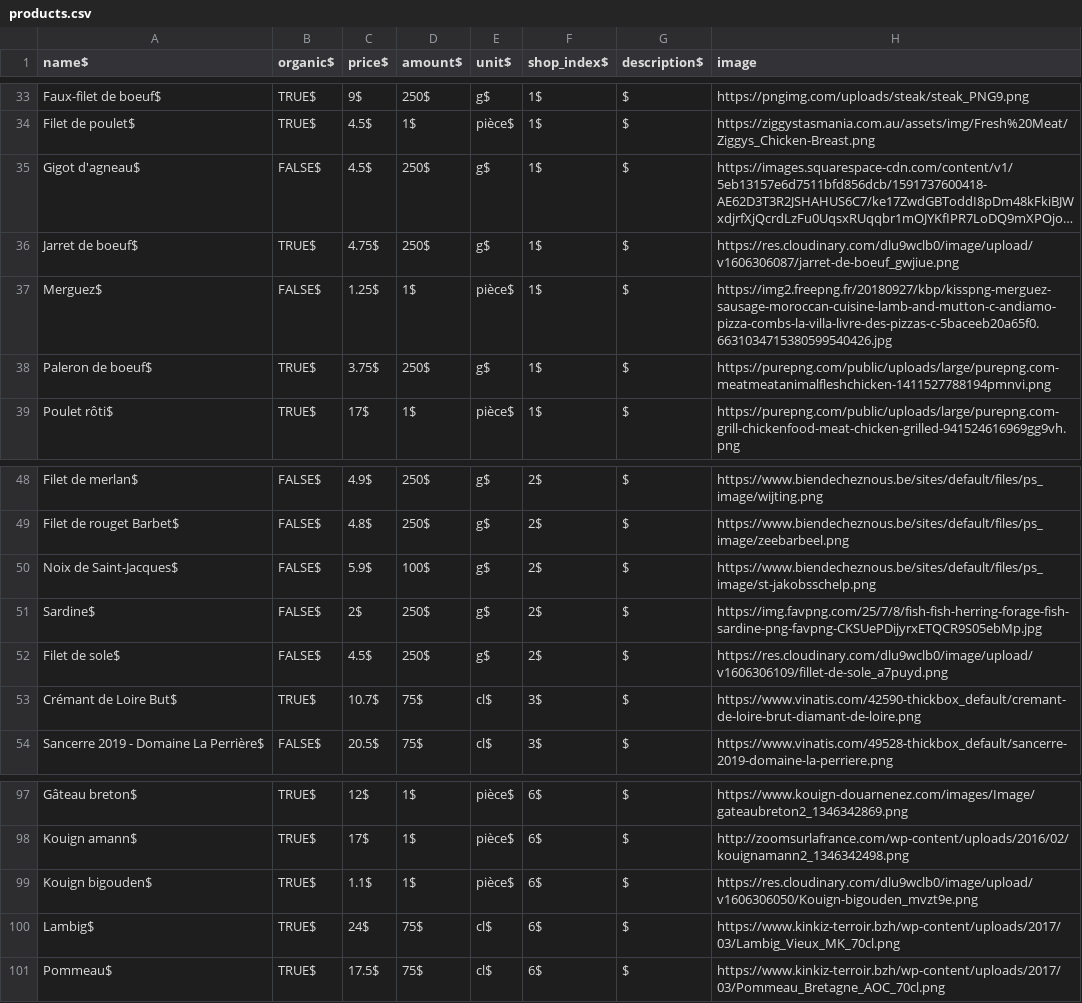
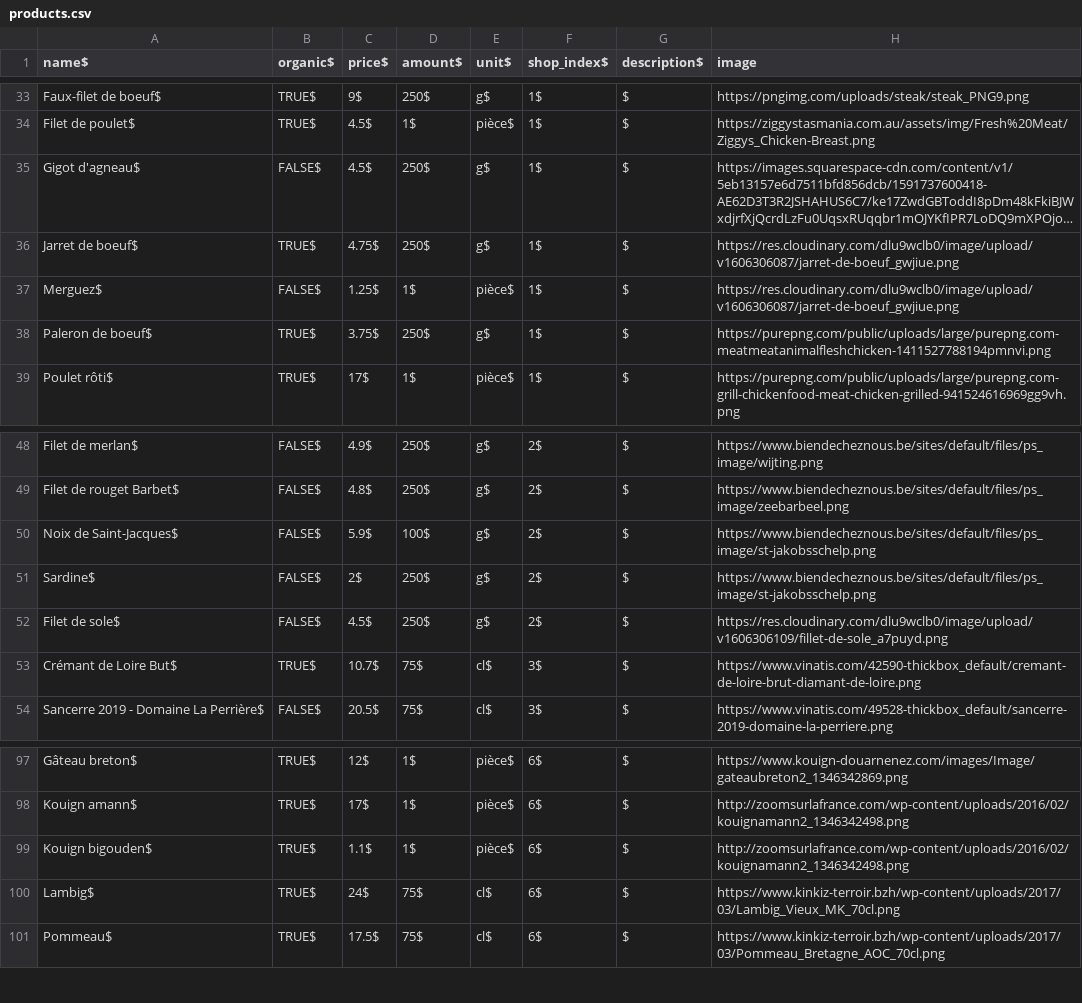
Before and after one commit to carolinehuguet/foodici, a CSV file: lib/seeds/products.csv, drawn as a sheet; only a part is shown, gaps mark what is left out; long unchanged cells end in …; the diff names each change by its address in the sheet, - before the commit and + after, or states it on an @@ line.

```diff
--- a/lib/seeds/products.csv
+++ b/lib/seeds/products.csv
-H37 (image): https://img2.freepng.fr/20180927/kbp/kisspng-merguez-sausage-moroccan-cuisine-lamb-and-mutton-c-andiamo-pizza-combs-la-villa-livre-des-pizzas-c-5baceeb20a65f0.6631034715380599540426.jpg
+H37 (image): https://res.cloudinary.com/dlu9wclb0/image/upload/v1606306087/jarret-de-boeuf_gwjiue.png
-H51 (image): https://img.favpng.com/25/7/8/fish-fish-herring-forage-fish-sardine-png-favpng-CKSUePDijyrxETQCR9S05ebMp.jpg
+H51 (image): https://www.biendecheznous.be/sites/default/files/ps_image/st-jakobsschelp.png
-H99 (image): https://res.cloudinary.com/dlu9wclb0/image/upload/v1606306050/Kouign-bigouden_mvzt9e.png
+H99 (image): http://zoomsurlafrance.com/wp-content/uploads/2016/02/kouignamann2_1346342498.png
```
Also changed, not shown: 5 other files.
